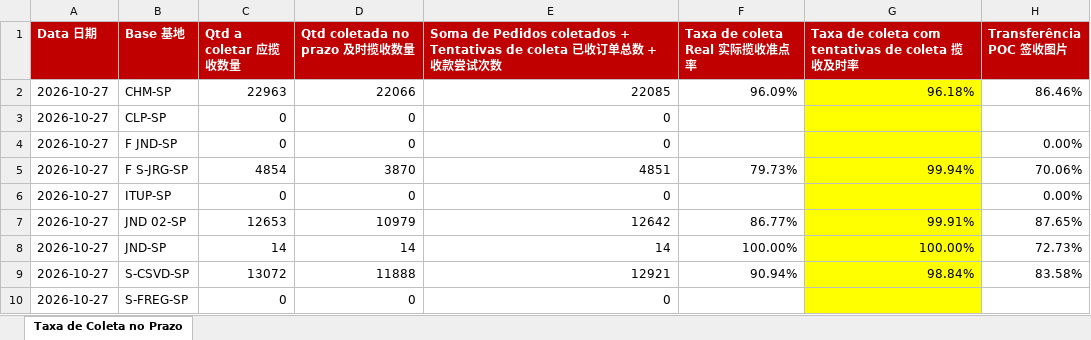
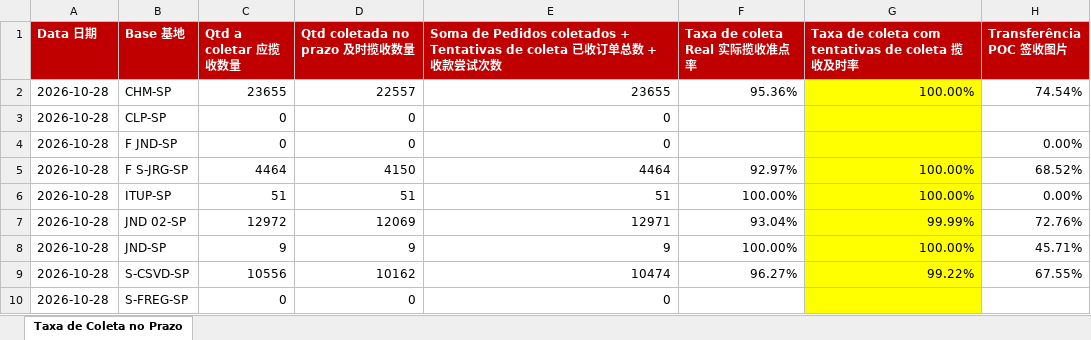
Before and after one commit to guiisilva18-cpu/automacao-pickup-dropoff, an Excel workbook: output/PICKUP_diario.xlsx, sheet Taxa de Coleta no Prazo, drawn as a sheet; values as stored, in another font and other column widths than the file's, no borders; the diff names each change by its address in the sheet, - before the commit and + after, or states it on an @@ line.

```diff
--- a/output/PICKUP_diario.xlsx (sheet Taxa de Coleta no Prazo)
+++ b/output/PICKUP_diario.xlsx (sheet Taxa de Coleta no Prazo)
-A2:A10 (Data 日期): 2026-10-27
+A2:A10 (Data 日期): 2026-10-28
-C2 (Qtd a coletar 应揽收数量): 22963
+C2 (Qtd a coletar 应揽收数量): 23655
-D2 (Qtd coletada no prazo 及时揽收数量): 22066
+D2 (Qtd coletada no prazo 及时揽收数量): 22557
-E2: 22085
+E2: 23655
-F2 (Taxa de coleta Real 实际揽收准点率): 96.09%
+F2 (Taxa de coleta Real 实际揽收准点率): 95.36%
-G2: 96.18%
+G2: 100.00%
-H2 (Transferência POC 签收图片): 86.46%
+H2 (Transferência POC 签收图片): 74.54%
-C5 (Qtd a coletar 应揽收数量): 4854
+C5 (Qtd a coletar 应揽收数量): 4464
-D5 (Qtd coletada no prazo 及时揽收数量): 3870
+D5 (Qtd coletada no prazo 及时揽收数量): 4150
-E5: 4851
+E5: 4464
-F5 (Taxa de coleta Real 实际揽收准点率): 79.73%
+F5 (Taxa de coleta Real 实际揽收准点率): 92.97%
-G5: 99.94%
+G5: 100.00%
-H5 (Transferência POC 签收图片): 70.06%
+H5 (Transferência POC 签收图片): 68.52%
-C6 (Qtd a coletar 应揽收数量): 0
+C6 (Qtd a coletar 应揽收数量): 51
-D6 (Qtd coletada no prazo 及时揽收数量): 0
+D6 (Qtd coletada no prazo 及时揽收数量): 51
-E6: 0
+E6: 51
-F6 (Taxa de coleta Real 实际揽收准点率): (empty)
+F6 (Taxa de coleta Real 实际揽收准点率): 100.00%
-G6: (empty)
+G6: 100.00%
-C7 (Qtd a coletar 应揽收数量): 12653
+C7 (Qtd a coletar 应揽收数量): 12972
-D7 (Qtd coletada no prazo 及时揽收数量): 10979
+D7 (Qtd coletada no prazo 及时揽收数量): 12069
-E7: 12642
+E7: 12971
-F7 (Taxa de coleta Real 实际揽收准点率): 86.77%
+F7 (Taxa de coleta Real 实际揽收准点率): 93.04%
-G7: 99.91%
+G7: 99.99%
-H7 (Transferência POC 签收图片): 87.65%
+H7 (Transferência POC 签收图片): 72.76%
-C8 (Qtd a coletar 应揽收数量): 14
+C8 (Qtd a coletar 应揽收数量): 9
-D8 (Qtd coletada no prazo 及时揽收数量): 14
+D8 (Qtd coletada no prazo 及时揽收数量): 9
-E8: 14
+E8: 9
-H8 (Transferência POC 签收图片): 72.73%
+H8 (Transferência POC 签收图片): 45.71%
-C9 (Qtd a coletar 应揽收数量): 13072
+C9 (Qtd a coletar 应揽收数量): 10556
-D9 (Qtd coletada no prazo 及时揽收数量): 11888
+D9 (Qtd coletada no prazo 及时揽收数量): 10162
-E9: 12921
+E9: 10474
-F9 (Taxa de coleta Real 实际揽收准点率): 90.94%
+F9 (Taxa de coleta Real 实际揽收准点率): 96.27%
-G9: 98.84%
+G9: 99.22%
-H9 (Transferência POC 签收图片): 83.58%
+H9 (Transferência POC 签收图片): 67.55%
```
Also changed, not shown: output/PICKUP_painel_mensal.xlsx, 1 other file.
